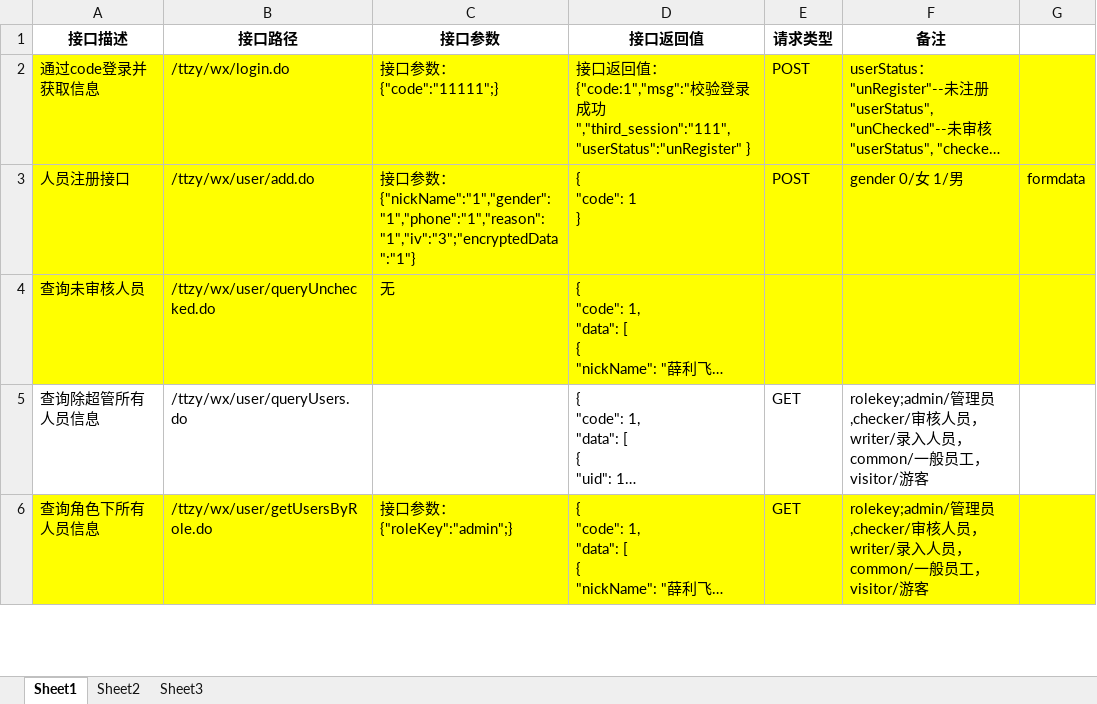
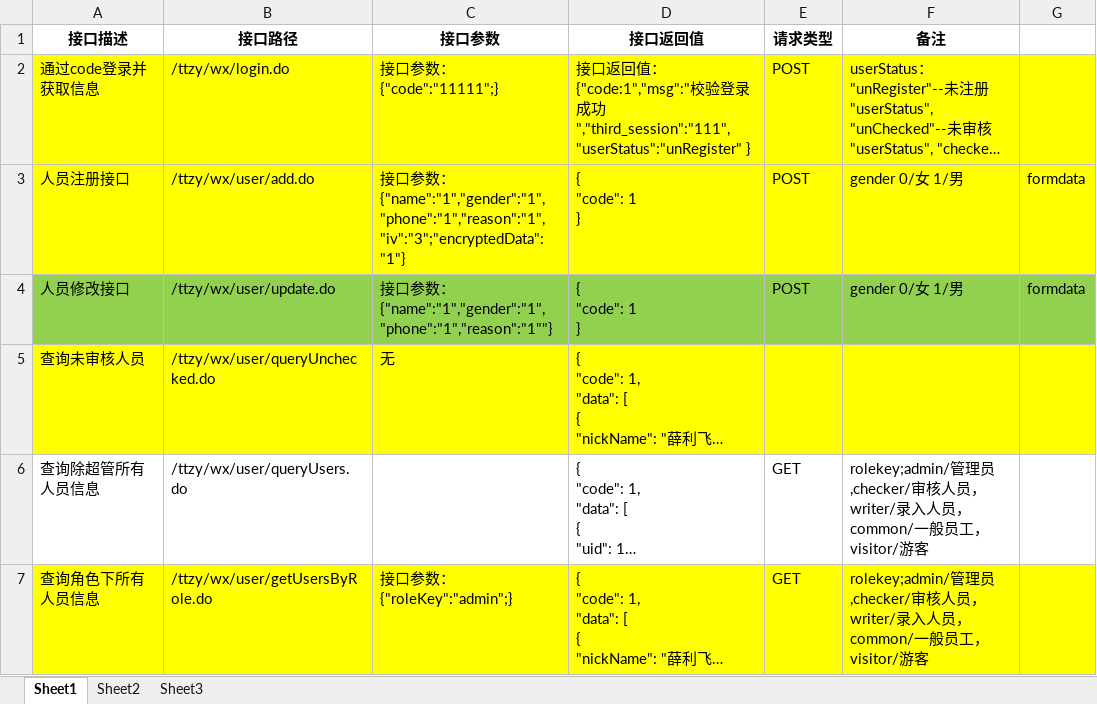
Before and after one commit to little-Fly/ArtviewResourceManagement, an Excel workbook: 01 Design/03 架构设计/天天资源接口文档 (自动保存的).xlsx, sheet Sheet1, drawn as a sheet; only a part is shown; long unchanged cells end in …; values as stored, in another font and other column widths than the file's, no borders; ↵ is a line break in a cell; the diff names each change by its address in the sheet, - before the commit and + after, or states it on an @@ line.

Commit message:
20190114

```diff
--- a/01 Design/03 架构设计/天天资源接口文档 (自动保存的).xlsx (sheet Sheet1)
+++ b/01 Design/03 架构设计/天天资源接口文档 (自动保存的).xlsx (sheet Sheet1)
-C3 (接口参数): …数：{"nickName":"1","gender":"1","phone":"1","reason":"1","iv":"3";"encryptedData":"1"}
+C3 (接口参数): …数：{"name":"1","gender":"1","phone":"1","reason":"1","iv":"3";"encryptedData":"1"}
+row 4: 人员修改接口 | /ttzy/wx/user/update.do | 接口参数：{"name":"1","gender":"1","phone":"1","reason":"1""} | { ↵ "code": 1 ↵ } | POST | gender 0/女 1/男 | formdata
```
